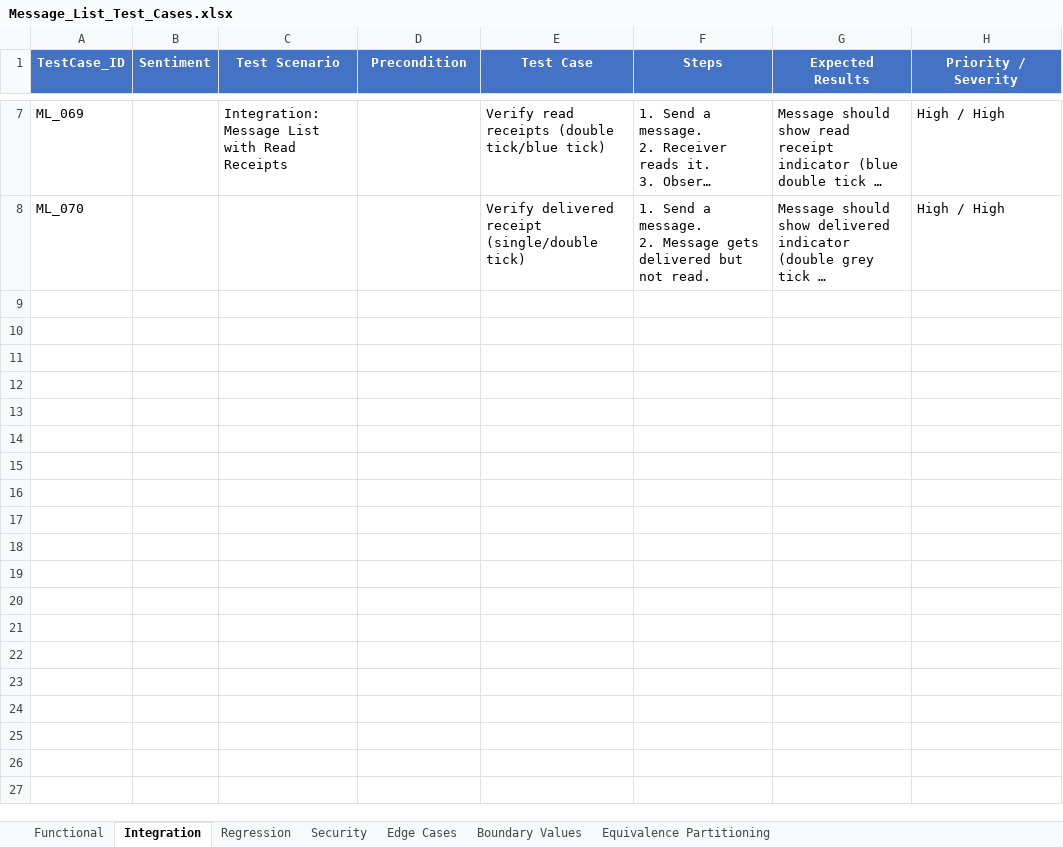
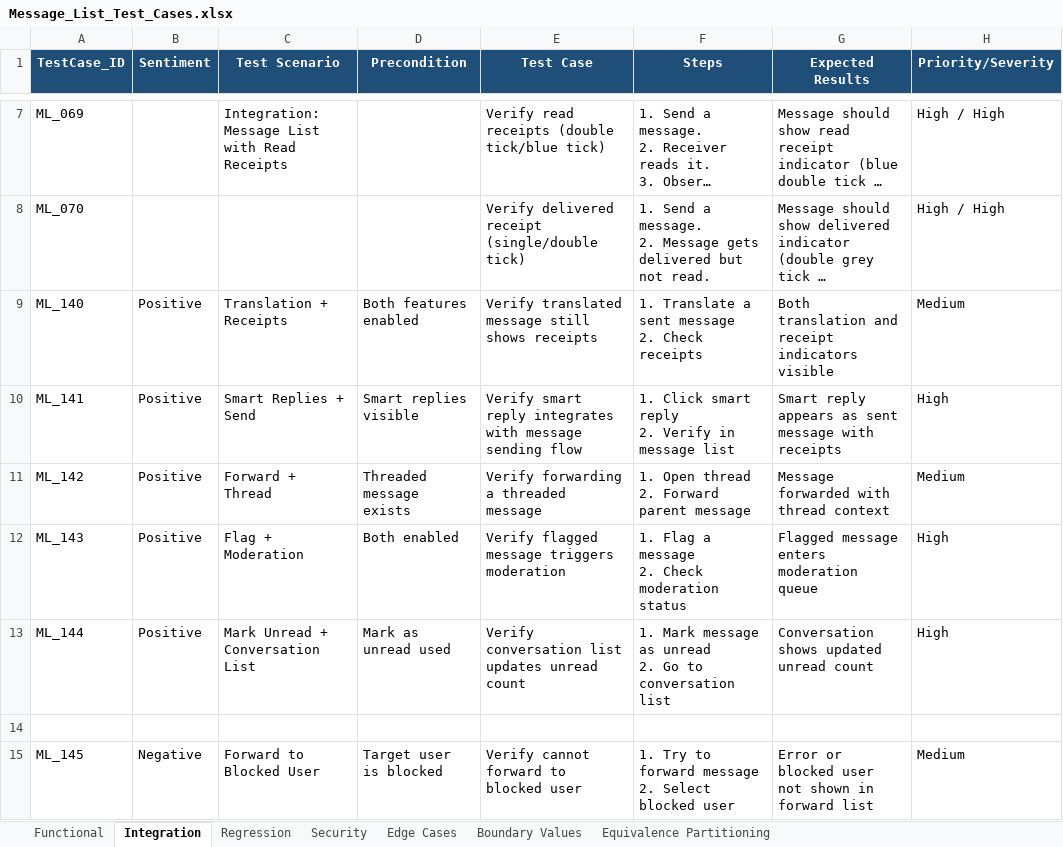
Before and after one commit to ishwar-borwar-cometchat/cometchat-test-cases, an Excel workbook: Message_List/Message_List_Test_Cases.xlsx, sheet Integration, drawn as a sheet; only a part is shown, gaps mark what is left out; long unchanged cells end in …; values as stored, in another font and other column widths than the file's, no borders; ↵ is a line break in a cell; the diff names each change by its address in the sheet, - before the commit and + after, or states it on an @@ line.

Commit message:
Add 362 test cases from UIKit code analysis - covers 38 missing sub-features
Features updated:
- Message List: +66 (translation, forwarding, sharing, flagging, download, message privately, mark as unread, smart replies, conversation starters, moderation, typing indicators, receipts, sticky date)
- Composer: +51 (polls, collaborative doc/whiteboard, AI assistant, enter key behavior, preview mode, typing events, mentions, voice recording, emoji, stickers)
- Conversation List: +33 (group type icons, sound notifications, selection mode, context menu, search bar, typing indicator)
- Group Actions: +33 (transfer ownership, unban member, moderator scope, scope change dialog)
- Groups Module: +26 (join with password dialog, group type icons)
- User Module: +30 (block/unblock, view profile, section headers, online status)
- Call Module: +41 (ongoing call controls, outgoing call screen, call modes, call settings)
- Advanced Search: +41 (combined search, filter toggling, messages filter, debounce)
- Conversation Search: +41 (combined search, filter toggling, messages filter)

Total: 776 -> 1,138 test cases

```diff
--- a/Message_List/Message_List_Test_Cases.xlsx (sheet Integration)
+++ b/Message_List/Message_List_Test_Cases.xlsx (sheet Integration)
-A1:H1 fill: #4472C4
+A1:H1 fill: #1F4E79
-H1: Priority / Severity
+H1: Priority/Severity
+row 9: ML_140 | Positive | Translation + Receipts | Both features enabled | Verify translated message still shows receipts | 1. Translate a sent message ↵ 2. Check receipts | Both translation and receipt indicators visible | Medium
+row 10: ML_141 | Positive | Smart Replies + Send | Smart replies visible | Verify smart reply integrates with message sending flow | 1. Click smart reply ↵ 2. Verify in message list | Smart reply appears as sent message with receipts | High
+row 11: ML_142 | Positive | Forward + Thread | Threaded message exists | Verify forwarding a threaded message | 1. Open thread ↵ 2. Forward parent message | Message forwarded with thread context | Medium
+row 12: ML_143 | Positive | Flag + Moderation | Both enabled | Verify flagged message triggers moderation | 1. Flag a message ↵ 2. Check moderation status | Flagged message enters moderation queue | High
+row 13: ML_144 | Positive | Mark Unread + Conversation List | Mark as unread used | Verify conversation list updates unread count | 1. Mark message as unread ↵ 2. Go to conversation list | Conversation shows updated unread count | High
+row 14: (empty)
+row 15: ML_145 | Negative | Forward to Blocked User | Target user is blocked | Verify cannot forward to blocked user | 1. Try to forward message ↵ 2. Select blocked user | Error or blocked user not shown in forward list | Medium
```
Also changed, not shown: sheet Functional, sheet Edge Cases, sheet Equivalence Partitioning, sheet Regression, sheet Boundary Values, sheet Security, Advanced_Search/Advanced_Search_Test_Cases.xlsx, Call_Module/Calls_Module_Test_Cases.xlsx, 7 other files.
